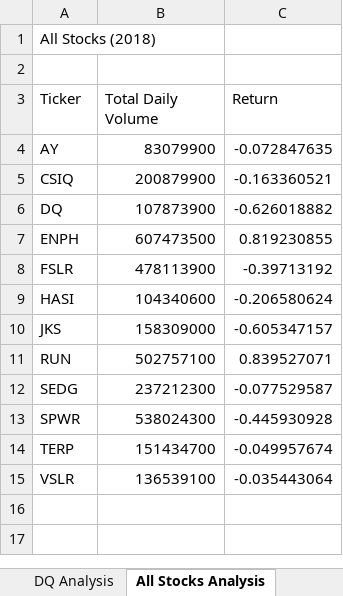
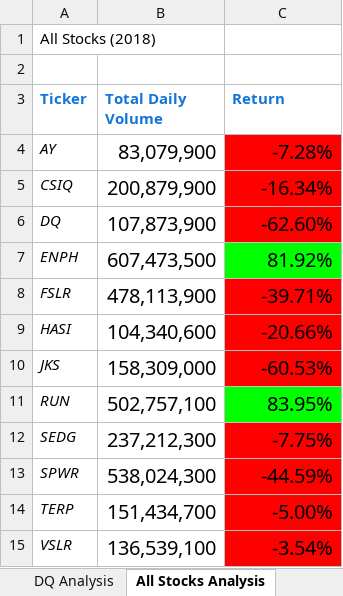
Before and after one commit to nsanchez76/stock_analysis, an Excel workbook: green_stocks.xlsm, sheet All Stocks Analysis, drawn as a sheet; values as stored, in another font and other column widths than the file's, no borders; the diff names each change by its address in the sheet, - before the commit and + after, or states it on an @@ line.

```diff
--- a/green_stocks.xlsm (sheet All Stocks Analysis)
+++ b/green_stocks.xlsm (sheet All Stocks Analysis)
@@ A3:C3 bold: off → on, text colour: black → #1175D9 @@
-A4:A15 italic: off
+A4:A15 italic: on
-B4 (Total Daily Volume): 83079900
+B4 (Total Daily Volume): 83,079,900
@@ B4:C15 text size: larger @@
-C4 (Return): -0.072847635
+C4 (Return): -7.28%
-C4:C6 fill: none
+C4:C6 fill: #FF0000
-B5 (Total Daily Volume): 200879900
+B5 (Total Daily Volume): 200,879,900
-C5 (Return): -0.163360521
+C5 (Return): -16.34%
-B6 (Total Daily Volume): 107873900
+B6 (Total Daily Volume): 107,873,900
-C6 (Return): -0.626018882
+C6 (Return): -62.60%
-B7 (Total Daily Volume): 607473500
+B7 (Total Daily Volume): 607,473,500
-C7 (Return): 0.819230855
+C7 (Return): 81.92%
-C7 fill: none
+C7 fill: #00FF00
-B8 (Total Daily Volume): 478113900
+B8 (Total Daily Volume): 478,113,900
-C8 (Return): -0.39713192
+C8 (Return): -39.71%
-C8:C10 fill: none
+C8:C10 fill: #FF0000
-B9 (Total Daily Volume): 104340600
+B9 (Total Daily Volume): 104,340,600
-C9 (Return): -0.206580624
+C9 (Return): -20.66%
-B10 (Total Daily Volume): 158309000
+B10 (Total Daily Volume): 158,309,000
-C10 (Return): -0.605347157
+C10 (Return): -60.53%
-B11 (Total Daily Volume): 502757100
+B11 (Total Daily Volume): 502,757,100
-C11 (Return): 0.839527071
+C11 (Return): 83.95%
-C11 fill: none
+C11 fill: #00FF00
-B12 (Total Daily Volume): 237212300
+B12 (Total Daily Volume): 237,212,300
-C12 (Return): -0.077529587
+C12 (Return): -7.75%
-C12:C15 fill: none
+C12:C15 fill: #FF0000
-B13 (Total Daily Volume): 538024300
+B13 (Total Daily Volume): 538,024,300
-C13 (Return): -0.445930928
+C13 (Return): -44.59%
-B14 (Total Daily Volume): 151434700
+B14 (Total Daily Volume): 151,434,700
-C14 (Return): -0.049957674
+C14 (Return): -5.00%
-B15 (Total Daily Volume): 136539100
+B15 (Total Daily Volume): 136,539,100
-C15 (Return): -0.035443064
+C15 (Return): -3.54%
```
Also changed, not shown: 1 other file.
